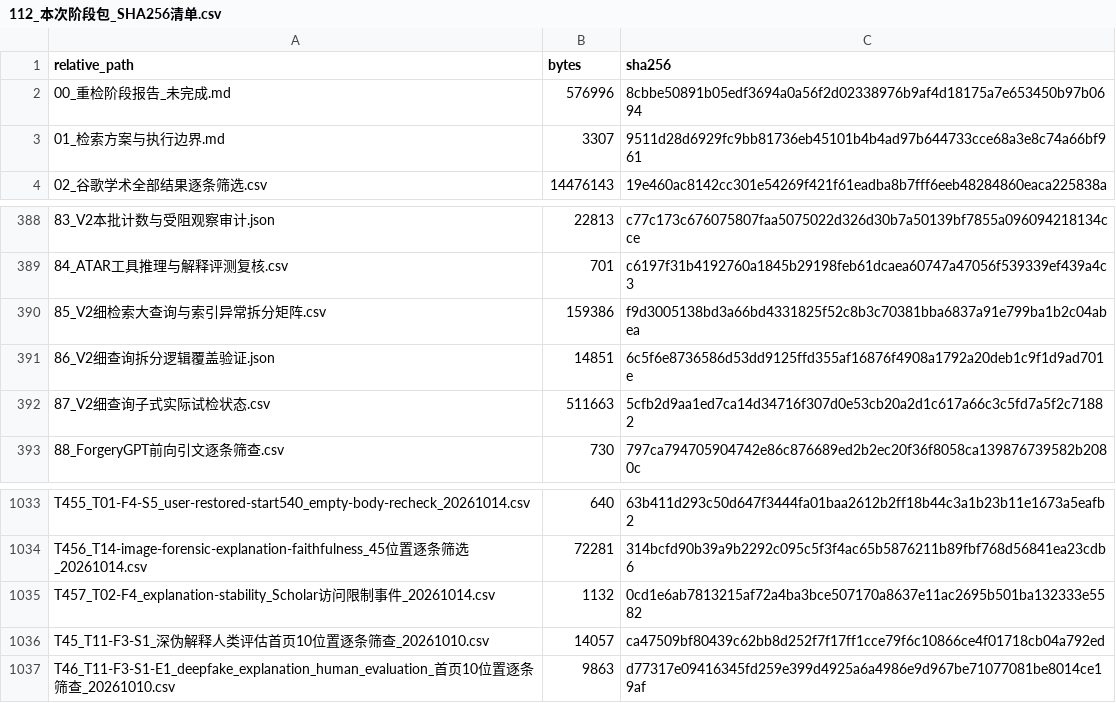
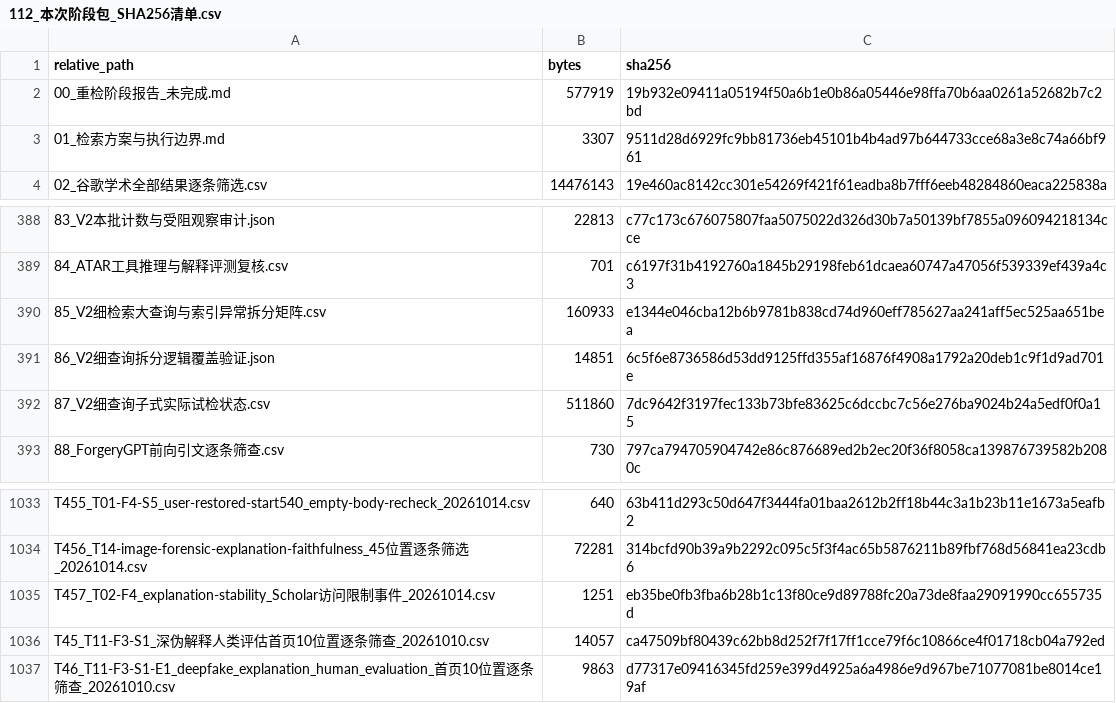
Before and after one commit to brodyZhao/my-research-project, a CSV file: outputs/图像鉴伪解释可靠性_重检_2026-10-05/112_本次阶段包_SHA256清单.csv, drawn as a sheet; only a part is shown, gaps mark what is left out.

```diff
--- a/outputs/图像鉴伪解释可靠性_重检_2026-10-05/112_本次阶段包_SHA256清单.csv
+++ b/outputs/图像鉴伪解释可靠性_重检_2026-10-05/112_本次阶段包_SHA256清单.csv
@@ -1,3 +1,3 @@
 relative_path,bytes,sha256
-00_重检阶段报告_未完成.md,576996,8cbbe50891b05edf3694a0a56f2d02338976b9af4d18175a7e653450b97b0694
+00_重检阶段报告_未完成.md,577919,19b932e09411a05194f50a6b1e0b86a05446e98ffa70b6aa0261a52682b7c2bd
 01_检索方案与执行边界.md,3307,9511d28d6929fc9bb81736eb45101b4b4ad97b644733cce68a3e8c74a66bf961
@@ -389,5 +389,5 @@
 84_ATAR工具推理与解释评测复核.csv,701,c6197f31b4192760a1845b29198feb61dcaea60747a47056f539339ef439a4c3
-85_V2细检索大查询与索引异常拆分矩阵.csv,159386,f9d3005138bd3a66bd4331825f52c8b3c70381bba6837a91e799ba1b2c04abea
+85_V2细检索大查询与索引异常拆分矩阵.csv,160933,e1344e046cba12b6b9781b838cd74d960eff785627aa241aff5ec525aa651bea
 86_V2细查询拆分逻辑覆盖验证.json,14851,6c5f6e8736586d53dd9125ffd355af16876f4908a1792a20deb1c9f1d9ad701e
-87_V2细查询子式实际试检状态.csv,511663,5cfb2d9aa1ed7ca14d34716f307d0e53cb20a2d1c617a66c3c5fd7a5f2c71882
+87_V2细查询子式实际试检状态.csv,511860,7dc9642f3197fec133b73bfe83625c6dccbc7c56e276ba9024b24a5edf0f0a15
 88_ForgeryGPT前向引文逐条筛查.csv,730,797ca794705904742e86c876689ed2b2ec20f36f8058ca139876739582b2080c
@@ -1034,3 +1034,3 @@ T455_T01-F4-S5_user-restored-start540_empty-body-recheck_20261014.csv,640,63b411
 T456_T14-image-forensic-explanation-faithfulness_45位置逐条筛选_20261014.csv,72281,314bcfd90b39a9b2292c095c5f3f4ac65b5876211b89fbf768d56841ea23cdb6
-T457_T02-F4_explanation-stability_Scholar访问限制事件_20261014.csv,1132,0cd1e6ab7813215af72a4ba3bce507170a8637e11ac2695b501ba132333e5582
+T457_T02-F4_explanation-stability_Scholar访问限制事件_20261014.csv,1251,eb35be0fb3fba6b28b1c13f80ce9d89788fc20a73de8faa29091990cc655735d
 T45_T11-F3-S1_深伪解释人类评估首页10位置逐条筛查_20261010.csv,14057,ca47509bf80439c62bb8d252f7f17ff1cce79f6c10866ce4f01718cb04a792ed
```
Also changed, not shown: outputs/图像鉴伪解释可靠性_重检_2026-10-05/85_V2细检索大查询与索引异常拆分矩阵.csv, outputs/图像鉴伪解释可靠性_重检_2026-10-05/87_V2细查询子式实际试检状态.csv, 3 other files.
